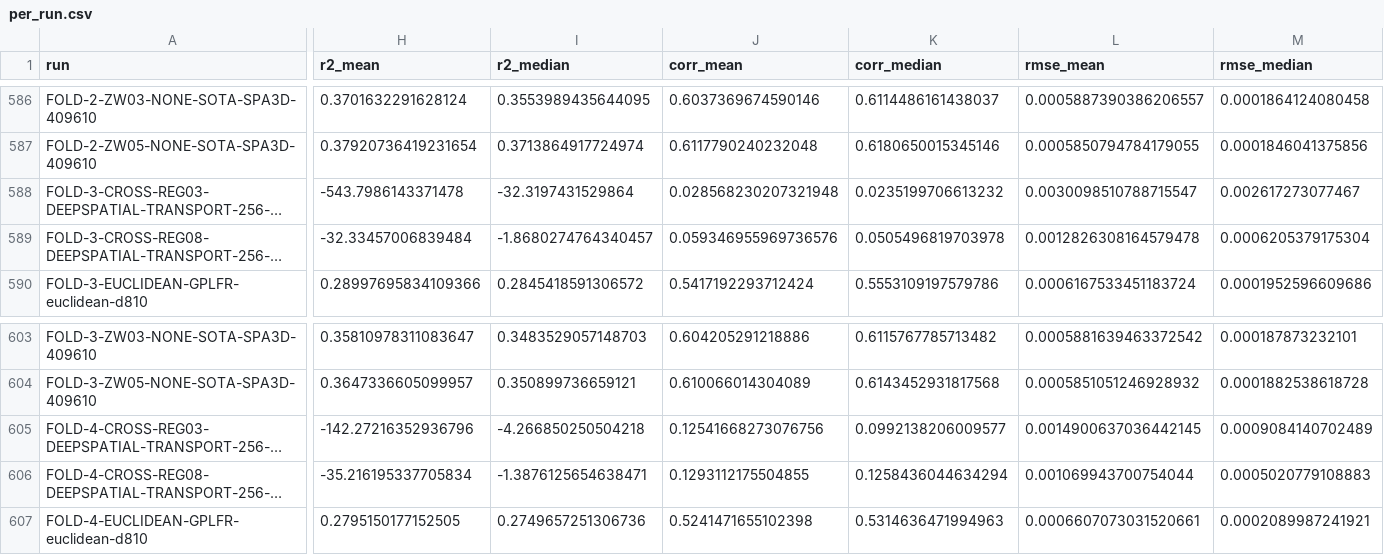
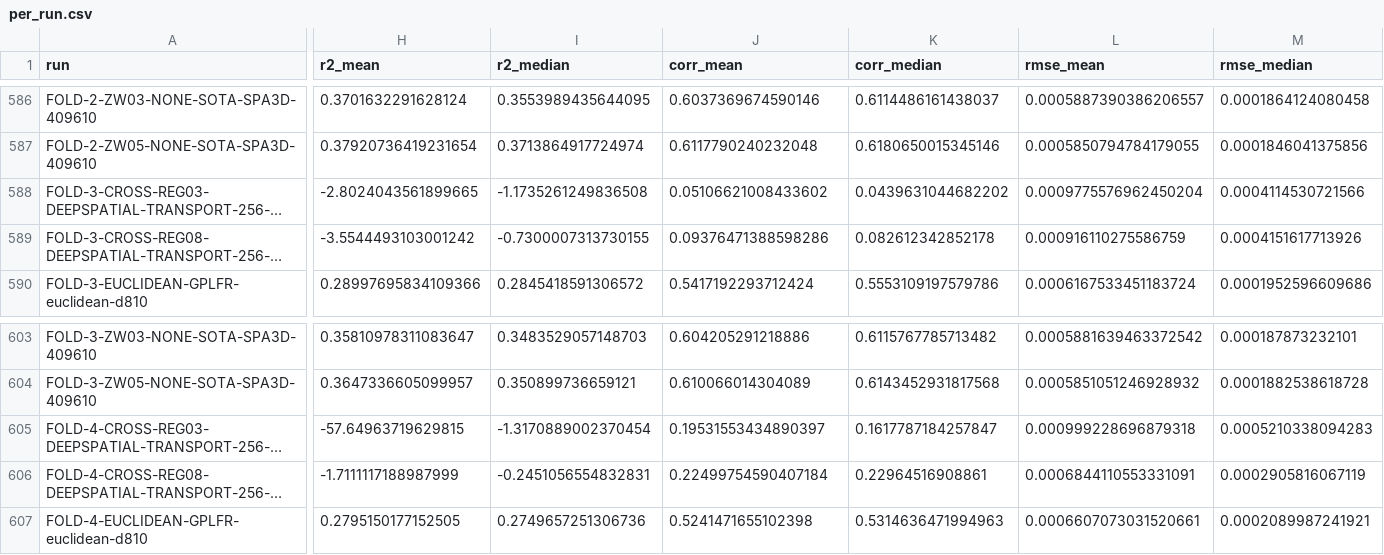
Before and after one commit to casapu-artiom/mlibra, a CSV file: reports/output/report_all/per_run.csv, drawn as a sheet; only a part is shown, gaps mark what is left out; long unchanged cells end in …; the diff covers the shown part only; the diff names each change by its address in the sheet, - before the commit and + after, or states it on an @@ line.

```diff
--- a/reports/output/report_all/per_run.csv
+++ b/reports/output/report_all/per_run.csv
-H588 (r2_mean): -543.7986143371478
+H588 (r2_mean): -2.8024043561899665
-I588 (r2_median): -32.3197431529864
+I588 (r2_median): -1.1735261249836508
-J588 (corr_mean): 0.028568230207321948
+J588 (corr_mean): 0.05106621008433602
-K588 (corr_median): 0.0235199706613232
+K588 (corr_median): 0.0439631044682202
-L588 (rmse_mean): 0.0030098510788715547
+L588 (rmse_mean): 0.0009775576962450204
-M588 (rmse_median): 0.002617273077467
+M588 (rmse_median): 0.0004114530721566
-H589 (r2_mean): -32.33457006839484
+H589 (r2_mean): -3.5544493103001242
-I589 (r2_median): -1.8680274764340457
+I589 (r2_median): -0.7300007313730155
-J589 (corr_mean): 0.059346955969736576
+J589 (corr_mean): 0.09376471388598286
-K589 (corr_median): 0.0505496819703978
+K589 (corr_median): 0.082612342852178
-L589 (rmse_mean): 0.0012826308164579478
+L589 (rmse_mean): 0.000916110275586759
-M589 (rmse_median): 0.0006205379175304
+M589 (rmse_median): 0.0004151617713926
-H605 (r2_mean): -142.27216352936796
+H605 (r2_mean): -57.64963719629815
-I605 (r2_median): -4.266850250504218
+I605 (r2_median): -1.3170889002370454
-J605 (corr_mean): 0.12541668273076756
+J605 (corr_mean): 0.19531553434890397
-K605 (corr_median): 0.0992138206009577
+K605 (corr_median): 0.1617787184257847
-L605 (rmse_mean): 0.0014900637036442145
+L605 (rmse_mean): 0.000999228696879318
-M605 (rmse_median): 0.0009084140702489
+M605 (rmse_median): 0.0005210338094283
-H606 (r2_mean): -35.216195337705834
+H606 (r2_mean): -1.7111117188987999
-I606 (r2_median): -1.3876125654638471
+I606 (r2_median): -0.2451056554832831
-J606 (corr_mean): 0.1293112175504855
+J606 (corr_mean): 0.22499754590407184
-K606 (corr_median): 0.1258436044634294
+K606 (corr_median): 0.22964516908861
-L606 (rmse_mean): 0.001069943700754044
+L606 (rmse_mean): 0.0006844110553331091
-M606 (rmse_median): 0.0005020779108883
+M606 (rmse_median): 0.0002905816067119
```
Also changed, not shown: 160 edited cells elsewhere in this file, reports/output/report_all/per_fold.csv, reports/output/report_all/total.csv, 7 other files.
